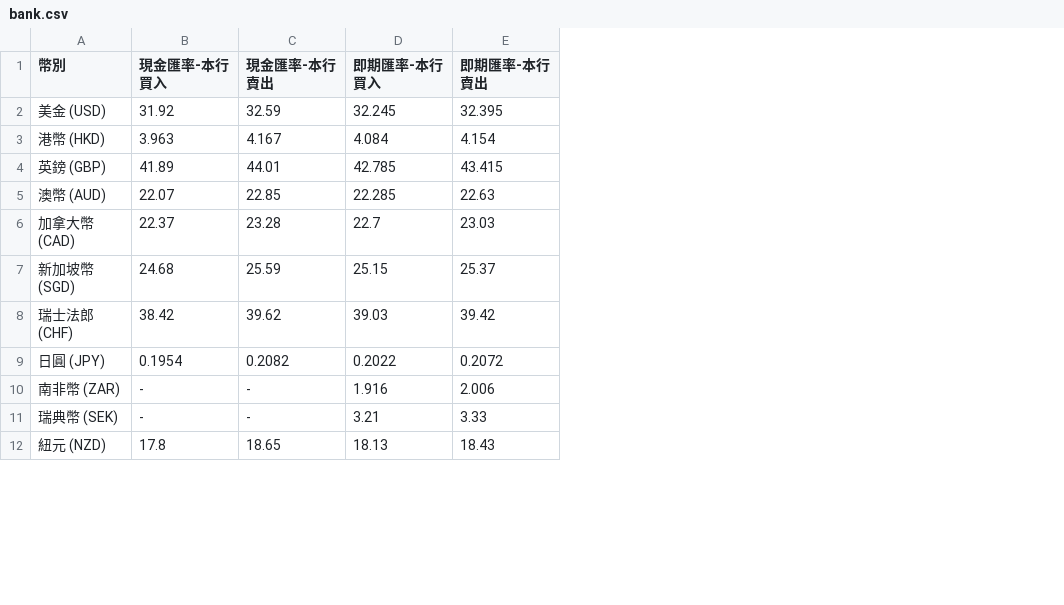
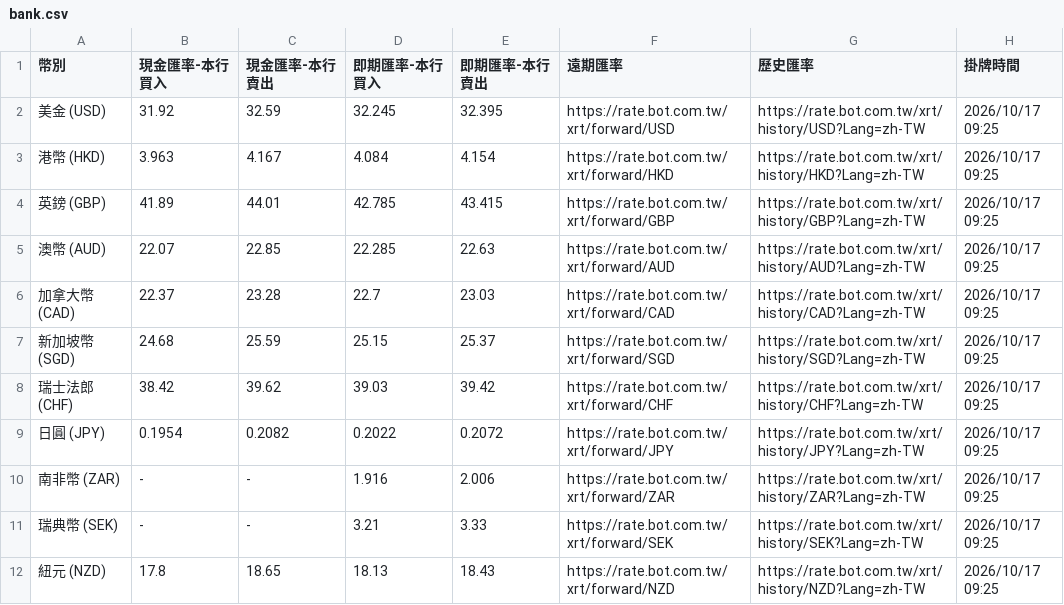
Before and after one commit to Tunai-0511/data-science-midterm, a CSV file: 第02題_台銀牌價/bank.csv, drawn as a sheet; only a part is shown; the diff names each change by its address in the sheet, - before the commit and + after, or states it on an @@ line.

```diff
--- a/第02題_台銀牌價/bank.csv
+++ b/第02題_台銀牌價/bank.csv
+column F (遠期匯率), rows 2-12: https://rate.bot.com.tw/xrt/forward/USD | https://rate.bot.com.tw/xrt/forward/HKD | https://rate.bot.com.tw/xrt/forward/GBP | https://rate.bot.com.tw/xrt/forward/AUD | https://rate.bot.com.tw/xrt/forward/CAD | https://rate.bot.com.tw/xrt/forward/SGD | https://rate.bot.com.tw/xrt/forward/CHF | https://rate.bot.com.tw/xrt/forward/JPY | https://rate.bot.com.tw/xrt/forward/ZAR | https://rate.bot.com.tw/xrt/forward/SEK | https://rate.bot.com.tw/xrt/forward/NZD
+column G (歷史匯率), rows 2-12: https://rate.bot.com.tw/xrt/history/USD?Lang=zh-TW | https://rate.bot.com.tw/xrt/history/HKD?Lang=zh-TW | https://rate.bot.com.tw/xrt/history/GBP?Lang=zh-TW | https://rate.bot.com.tw/xrt/history/AUD?Lang=zh-TW | https://rate.bot.com.tw/xrt/history/CAD?Lang=zh-TW | https://rate.bot.com.tw/xrt/history/SGD?Lang=zh-TW | https://rate.bot.com.tw/xrt/history/CHF?Lang=zh-TW | https://rate.bot.com.tw/xrt/history/JPY?Lang=zh-TW | https://rate.bot.com.tw/xrt/history/ZAR?Lang=zh-TW | https://rate.bot.com.tw/xrt/history/SEK?Lang=zh-TW | https://rate.bot.com.tw/xrt/history/NZD?Lang=zh-TW
+column H (掛牌時間), rows 2-12: all 2026/10/17 09:25
```
Also changed, not shown: 第10題_PTT八卦板/ptt_gossiping.csv, 9 other files.
